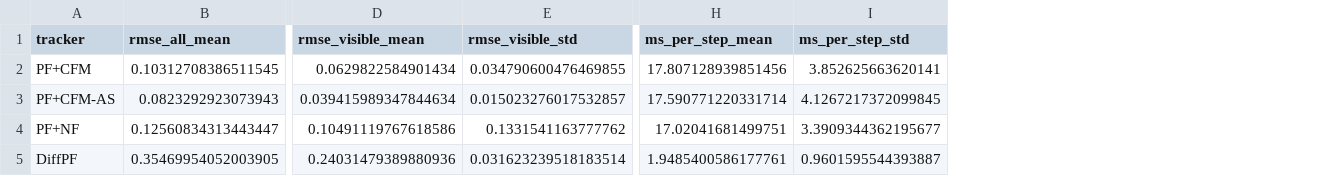
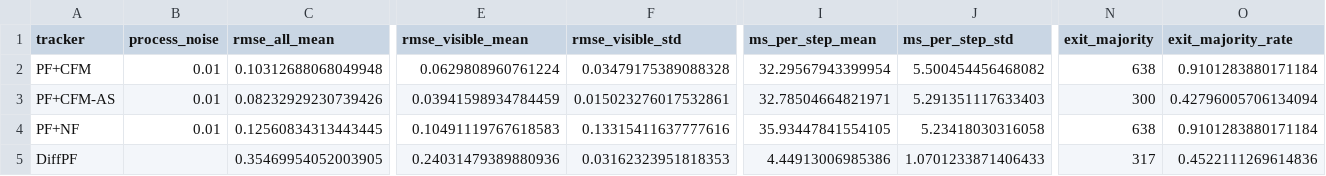
Before and after one commit to HowardZhangUF/MML, a CSV file: artifacts/motion/exit_benchmark/results_noise0.01/exit_benchmark_summary.csv, drawn as a sheet; only a part is shown, gaps mark what is left out; addresses are those after the commit; the diff covers the shown part only; the diff names each change by its address in the sheet, - before the commit and + after, or states it on an @@ line.

Commit message:
all open source methods benchmark

```diff
--- a/artifacts/motion/exit_benchmark/results_noise0.01/exit_benchmark_summary.csv
+++ b/artifacts/motion/exit_benchmark/results_noise0.01/exit_benchmark_summary.csv
+column B (process_noise), rows 2-4: all 0.01
+column N (exit_majority), rows 2-5: 638 | 300 | 638 | 317
+column O (exit_majority_rate), rows 2-5: 0.9101283880171184 | 0.42796005706134094 | 0.9101283880171184 | 0.4522111269614836
-C2 (rmse_all_mean): 0.10312708386511545
+C2 (rmse_all_mean): 0.10312688068049948
-E2 (rmse_visible_mean): 0.0629822584901434
+E2 (rmse_visible_mean): 0.0629808960761224
-F2 (rmse_visible_std): 0.034790600476469855
+F2 (rmse_visible_std): 0.03479175389088328
-I2 (ms_per_step_mean): 17.807128939851456
+I2 (ms_per_step_mean): 32.29567943399954
-J2 (ms_per_step_std): 3.852625663620141
+J2 (ms_per_step_std): 5.500454456468082
-C3 (rmse_all_mean): 0.0823292923073943
+C3 (rmse_all_mean): 0.08232929230739426
-E3 (rmse_visible_mean): 0.039415989347844634
+E3 (rmse_visible_mean): 0.03941598934784459
-F3 (rmse_visible_std): 0.015023276017532857
+F3 (rmse_visible_std): 0.015023276017532861
-I3 (ms_per_step_mean): 17.590771220331714
+I3 (ms_per_step_mean): 32.78504664821971
-J3 (ms_per_step_std): 4.1267217372099845
+J3 (ms_per_step_std): 5.291351117633403
-C4 (rmse_all_mean): 0.12560834313443447
+C4 (rmse_all_mean): 0.12560834313443445
-E4 (rmse_visible_mean): 0.10491119767618586
+E4 (rmse_visible_mean): 0.10491119767618583
-F4 (rmse_visible_std): 0.1331541163777762
+F4 (rmse_visible_std): 0.13315411637777616
-I4 (ms_per_step_mean): 17.02041681499751
+I4 (ms_per_step_mean): 35.93447841554105
-J4 (ms_per_step_std): 3.3909344362195677
+J4 (ms_per_step_std): 5.23418030316058
-F5 (rmse_visible_std): 0.031623239518183514
+F5 (rmse_visible_std): 0.03162323951818353
-I5 (ms_per_step_mean): 1.9485400586177761
+I5 (ms_per_step_mean): 4.44913006985386
-J5 (ms_per_step_std): 0.9601595544393887
+J5 (ms_per_step_std): 1.0701233871406433
```
Also changed, not shown: 4 added rows and 17 edited cells elsewhere in this file, artifacts/motion/exit_benchmark/results/exit_benchmark_summary.csv, 14 other files.
